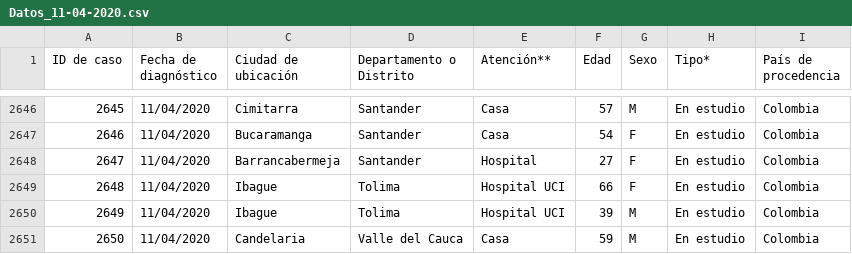
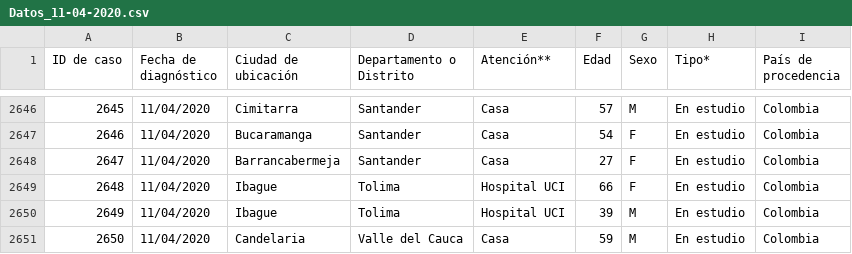
Before and after one commit to papachan/data-covid19-colombia, a CSV file: data/Datos_11-04-2020.csv, drawn as a sheet; only a part is shown, gaps mark what is left out.

Commit message:
update Data and add project file for clj files

```diff
--- a/data/Datos_11-04-2020.csv
+++ b/data/Datos_11-04-2020.csv
@@ -2647,3 +2647,3 @@ ID de caso,Fecha de diagnóstico,Ciudad de ubicación,Departamento o Distrito,At
 2646,11/04/2020,Bucaramanga,Santander,Casa,54,F,En estudio,Colombia
-2647,11/04/2020,Barrancabermeja,Santander,Hospital,27,F,En estudio,Colombia
+2647,11/04/2020,Barrancabermeja,Santander,Casa,27,F,En estudio,Colombia
 2648,11/04/2020,Ibague,Tolima,Hospital UCI,66,F,En estudio,Colombia
```
Also changed, not shown: 8 other files.
